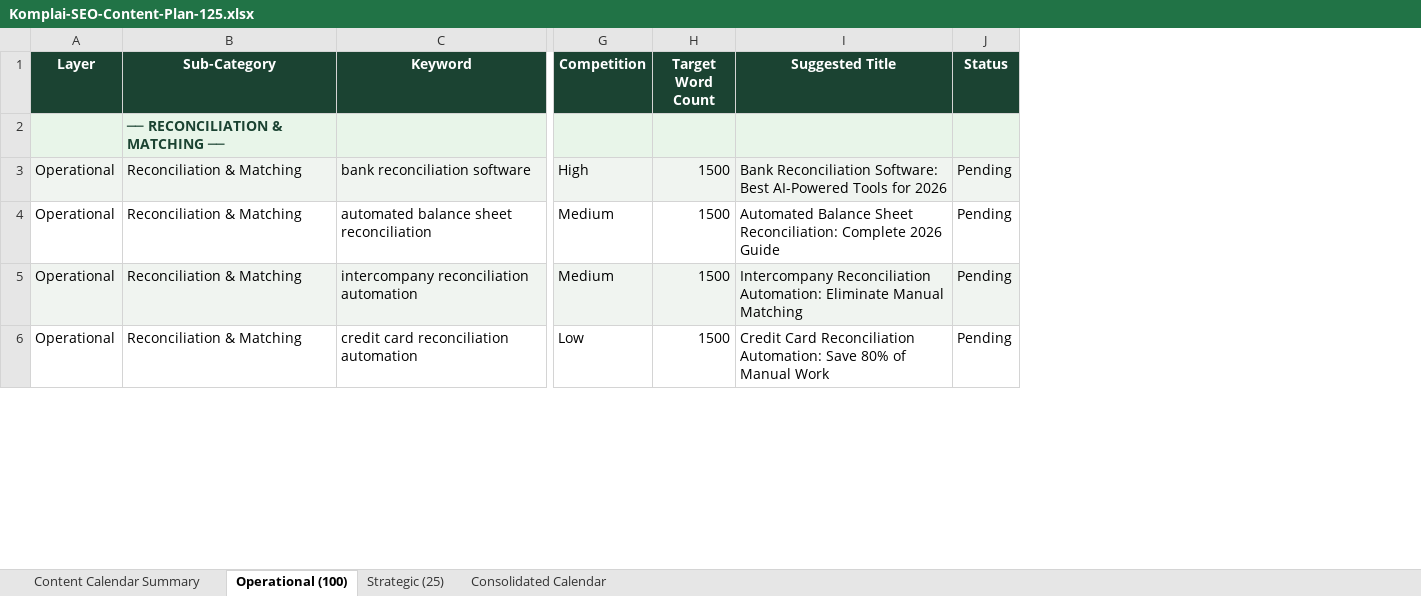
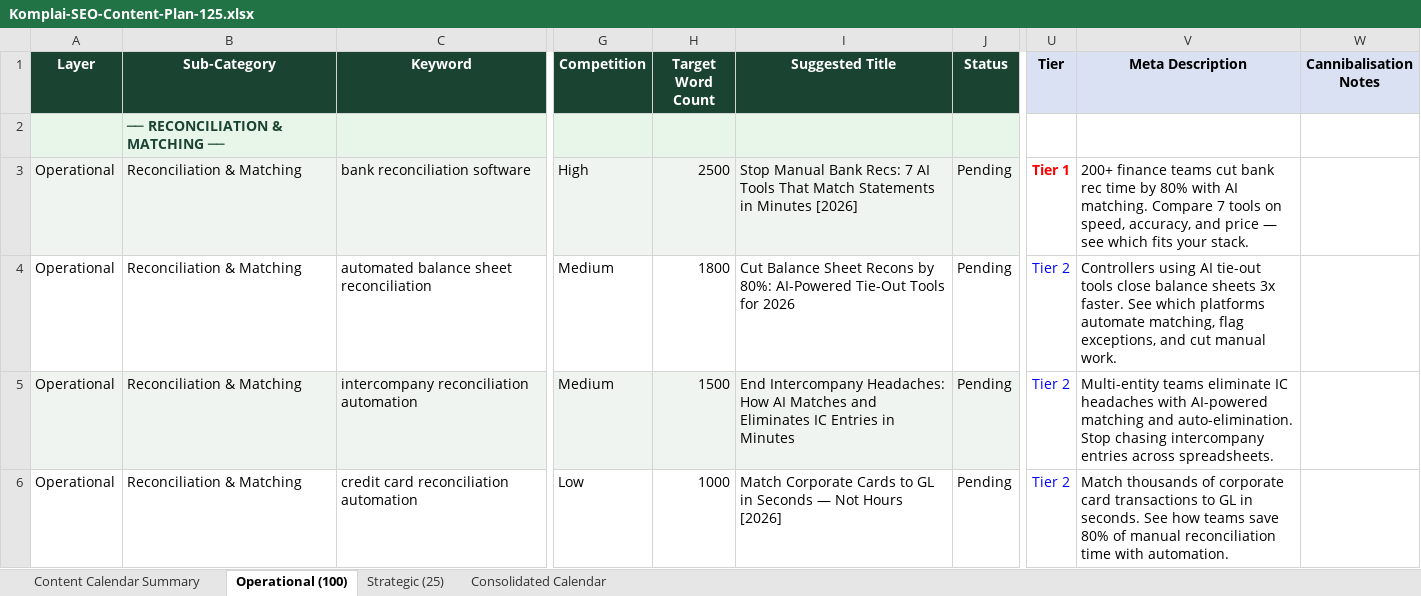
Before and after one commit to isola-rishi/komplai-non-technical, an Excel workbook: seo-automation/Komplai-SEO-Content-Plan-125.xlsx, sheet Operational (100), drawn as a sheet; only a part is shown, gaps mark what is left out; values as stored, in another font and other column widths than the file's, no borders; charts and pictures not drawn; the diff covers the shown part only; the diff names each change by its address in the sheet, - before the commit and + after, or states it on an @@ line.

Commit message:
feat: Add comprehensive "Larry Launch" materials, LinkedIn content plans, and SEO audit documents, while updating SEO automation scripts.

```diff
--- a/seo-automation/Komplai-SEO-Content-Plan-125.xlsx (sheet Operational (100))
+++ b/seo-automation/Komplai-SEO-Content-Plan-125.xlsx (sheet Operational (100))
+column U (Tier), rows 3-6: Tier 1 | Tier 2 | Tier 2 | Tier 2
+column V (Meta Description), rows 3-6: 200+ finance teams cut bank rec time by 80% with AI matching. Compare 7 tools on speed, accuracy, and price — see which fits your stack. | Controllers using AI tie-out tools close balance sheets 3x faster. See which platforms automate matching, flag exceptions, and cut manual work. | Multi-entity teams eliminate IC headaches with AI-powered matching and auto-elimination. Stop chasing intercompany entries across spreadsheets. | Match thousands of corporate card transactions to GL in seconds. See how teams save 80% of manual reconciliation time with automation.
+column W (Cannibalisation Notes), empty
-H3 (Target Word Count): 1500
+H3 (Target Word Count): 2500
-I3 (Suggested Title): Bank Reconciliation Software: Best AI-Powered Tools for 2026
+I3 (Suggested Title): Stop Manual Bank Recs: 7 AI Tools That Match Statements in Minutes [2026]
-H4 (Target Word Count): 1500
+H4 (Target Word Count): 1800
-I4 (Suggested Title): Automated Balance Sheet Reconciliation: Complete 2026 Guide
+I4 (Suggested Title): Cut Balance Sheet Recons by 80%: AI-Powered Tie-Out Tools for 2026
-I5 (Suggested Title): Intercompany Reconciliation Automation: Eliminate Manual Matching
+I5 (Suggested Title): End Intercompany Headaches: How AI Matches and Eliminates IC Entries in Minutes
-H6 (Target Word Count): 1500
+H6 (Target Word Count): 1000
-I6 (Suggested Title): Credit Card Reconciliation Automation: Save 80% of Manual Work
+I6 (Suggested Title): Match Corporate Cards to GL in Seconds — Not Hours [2026]
```
Also changed, not shown: 169 edited cells elsewhere in this sheet, sheet Consolidated Calendar, sheet Content Calendar Summary, sheet Strategic (25), charts or pictures, 43 other files.
